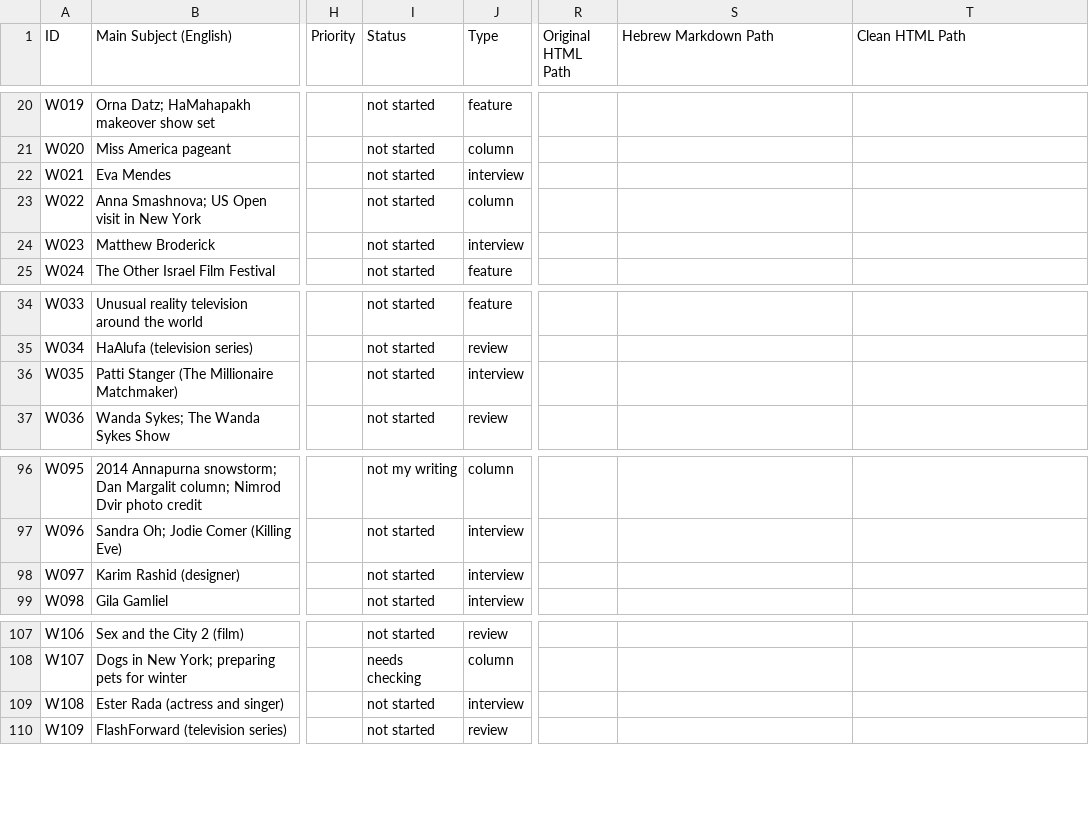
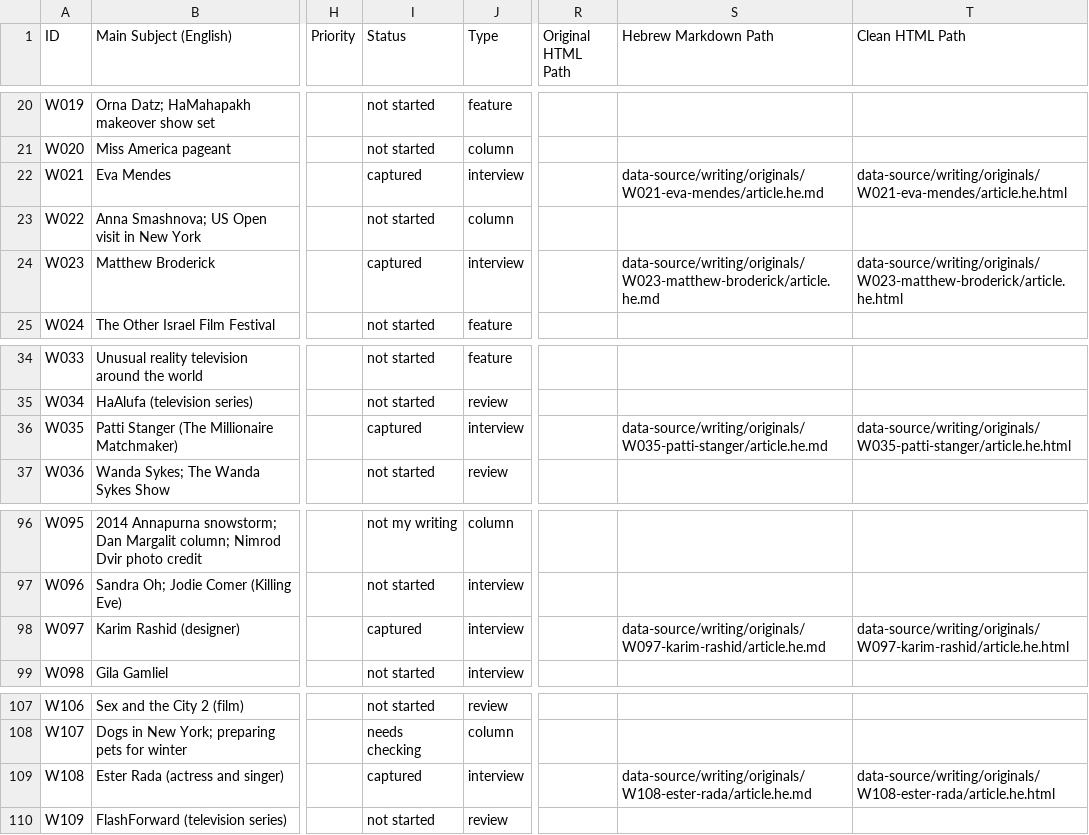
Before and after one commit to nimdvir/nimdvir.github.io, a CSV file: data-source/writing/articles.csv, drawn as a sheet; only a part is shown, gaps mark what is left out; the diff names each change by its address in the sheet, - before the commit and + after, or states it on an @@ line.

Commit message:
Archive Hebrew interviews with Mendes Broderick Stanger Rashid and Rada

```diff
--- a/data-source/writing/articles.csv
+++ b/data-source/writing/articles.csv
-I22 (Status): not started
+I22 (Status): captured
-S22 (Hebrew Markdown Path): (empty)
+S22 (Hebrew Markdown Path): data-source/writing/originals/W021-eva-mendes/article.he.md
-T22 (Clean HTML Path): (empty)
+T22 (Clean HTML Path): data-source/writing/originals/W021-eva-mendes/article.he.html
-I24 (Status): not started
+I24 (Status): captured
-S24 (Hebrew Markdown Path): (empty)
+S24 (Hebrew Markdown Path): data-source/writing/originals/W023-matthew-broderick/article.he.md
-T24 (Clean HTML Path): (empty)
+T24 (Clean HTML Path): data-source/writing/originals/W023-matthew-broderick/article.he.html
-I36 (Status): not started
+I36 (Status): captured
-S36 (Hebrew Markdown Path): (empty)
+S36 (Hebrew Markdown Path): data-source/writing/originals/W035-patti-stanger/article.he.md
-T36 (Clean HTML Path): (empty)
+T36 (Clean HTML Path): data-source/writing/originals/W035-patti-stanger/article.he.html
-I98 (Status): not started
+I98 (Status): captured
-S98 (Hebrew Markdown Path): (empty)
+S98 (Hebrew Markdown Path): data-source/writing/originals/W097-karim-rashid/article.he.md
-T98 (Clean HTML Path): (empty)
+T98 (Clean HTML Path): data-source/writing/originals/W097-karim-rashid/article.he.html
-I109 (Status): not started
+I109 (Status): captured
-S109 (Hebrew Markdown Path): (empty)
+S109 (Hebrew Markdown Path): data-source/writing/originals/W108-ester-rada/article.he.md
-T109 (Clean HTML Path): (empty)
+T109 (Clean HTML Path): data-source/writing/originals/W108-ester-rada/article.he.html
```
Also changed, not shown: 16 other files.
